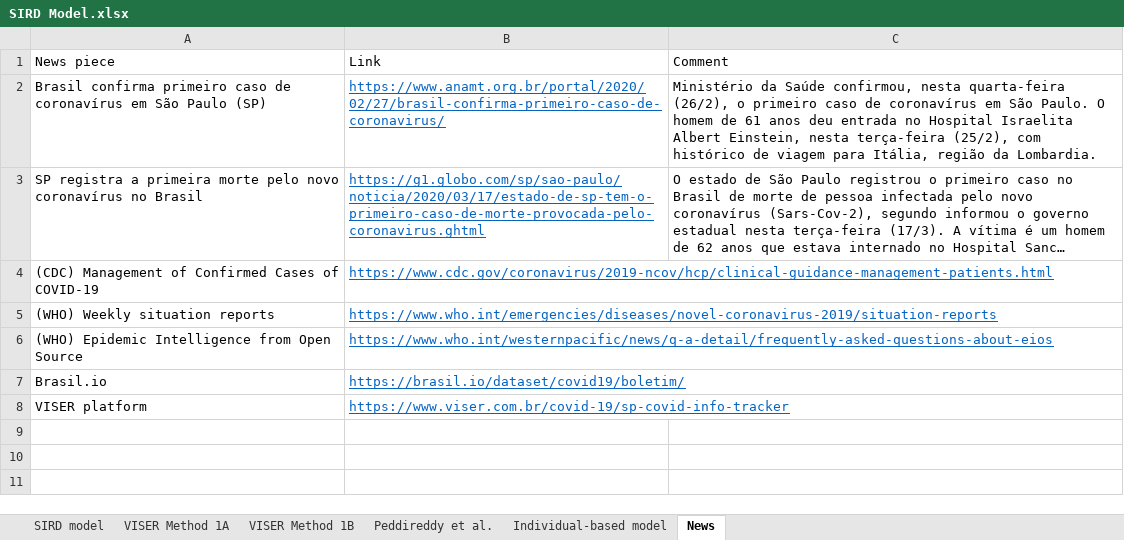
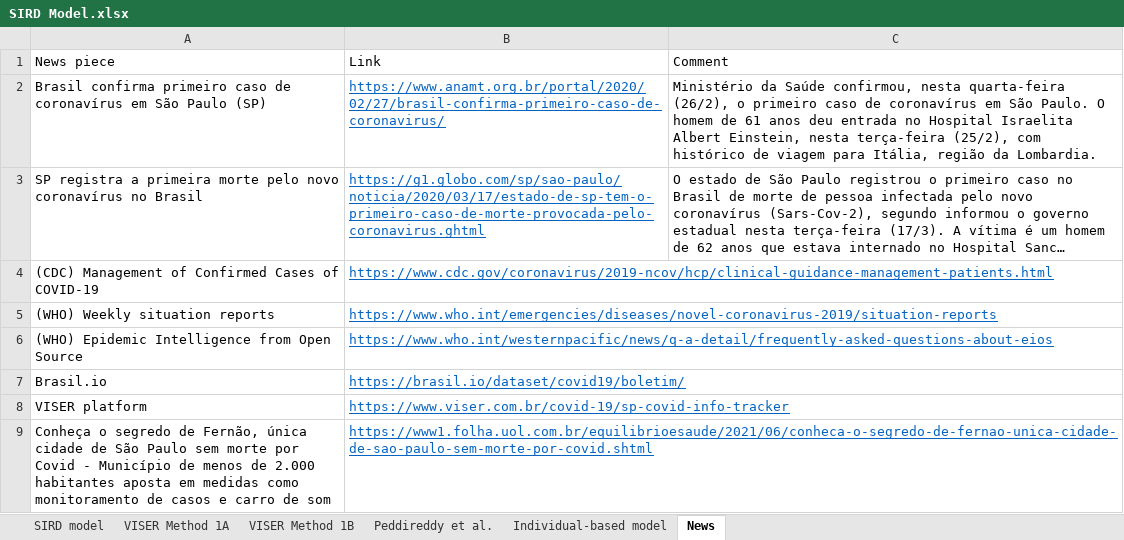
Before and after one commit to andreplima/covidsims, an Excel workbook: assets/SIRD Model.xlsx, sheet News, drawn as a sheet; long unchanged cells end in …; values as stored, in another font and other column widths than the file's, no borders; the diff names each change by its address in the sheet, - before the commit and + after, or states it on an @@ line.

```diff
--- a/assets/SIRD Model.xlsx (sheet News)
+++ b/assets/SIRD Model.xlsx (sheet News)
+row 9: Conheça o segredo de Fernão, única cidade de São Paulo sem morte por Covid - Município de menos de 2.000 habitantes aposta em medidas como monitoramento de casos e carro de som | https://www1.folha.uol.com.br/equilibrioesaude/2021/06/conheca-o-segredo-de-fernao-unica-cidade-de-sao-paulo-sem-morte-por-covid.shtml
```
Also changed, not shown: sheet Individual-based model, 10 other files.
